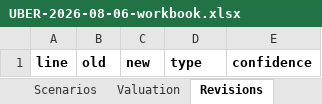
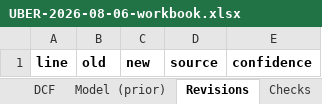
Before and after one commit to Michae1Park/10k-agent, an Excel workbook: docs/examples/UBER-2026-08-06-workbook.xlsx, sheet Revisions, drawn as a sheet; values as stored, in another font and other column widths than the file's, no borders; the diff names each change by its address in the sheet, - before the commit and + after, or states it on an @@ line.

```diff
--- a/docs/examples/UBER-2026-08-06-workbook.xlsx (sheet Revisions)
+++ b/docs/examples/UBER-2026-08-06-workbook.xlsx (sheet Revisions)
+sheet tab: DCF
+sheet tab: Model (prior)
-D1: type
+D1: source
```
Also changed, not shown: sheet Log, sheet Model, sheet Assumptions, sheet Scenarios, sheet Valuation, sheet Checks, 4 other files.
